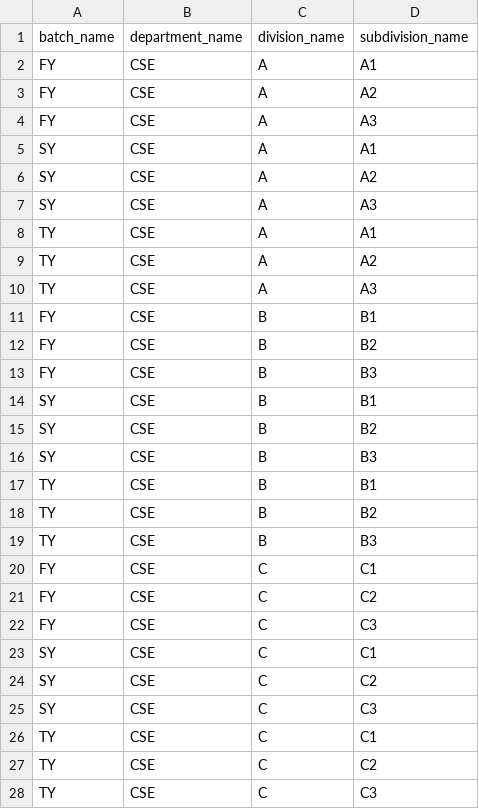
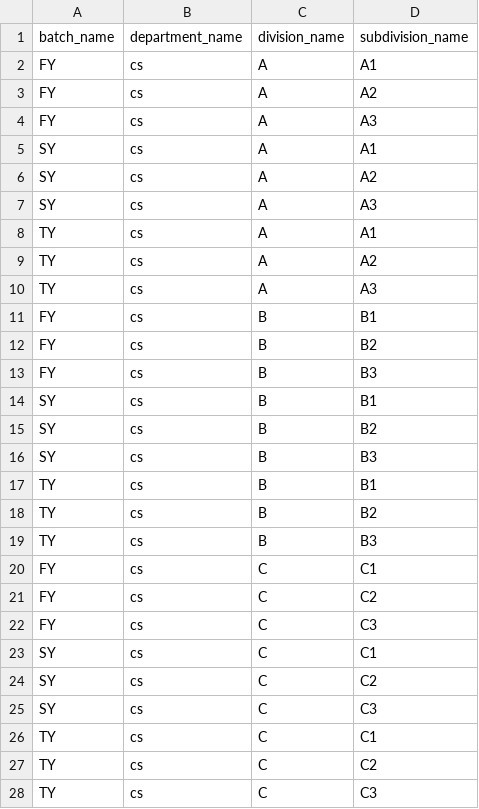
Before and after one commit to pranav-suri/timetable-manager-v2, a CSV file: SAMPLE_DATA/batch_and_subdivision.csv, drawn as a sheet; only a part is shown; the diff covers the shown part only.

```diff
--- a/SAMPLE_DATA/batch_and_subdivision.csv
+++ b/SAMPLE_DATA/batch_and_subdivision.csv
@@ -1,28 +1,28 @@
 batch_name,department_name,division_name,subdivision_name
-FY,CSE,A,A1
-FY,CSE,A,A2
-FY,CSE,A,A3
-SY,CSE,A,A1
-SY,CSE,A,A2
-SY,CSE,A,A3
-TY,CSE,A,A1
-TY,CSE,A,A2
-TY,CSE,A,A3
-FY,CSE,B,B1
-FY,CSE,B,B2
-FY,CSE,B,B3
-SY,CSE,B,B1
-SY,CSE,B,B2
-SY,CSE,B,B3
-TY,CSE,B,B1
-TY,CSE,B,B2
-TY,CSE,B,B3
-FY,CSE,C,C1
-FY,CSE,C,C2
-FY,CSE,C,C3
-SY,CSE,C,C1
-SY,CSE,C,C2
-SY,CSE,C,C3
-TY,CSE,C,C1
-TY,CSE,C,C2
-TY,CSE,C,C3
+FY,cs,A,A1
+FY,cs,A,A2
+FY,cs,A,A3
+SY,cs,A,A1
+SY,cs,A,A2
+SY,cs,A,A3
+TY,cs,A,A1
+TY,cs,A,A2
+TY,cs,A,A3
+FY,cs,B,B1
+FY,cs,B,B2
+FY,cs,B,B3
+SY,cs,B,B1
+SY,cs,B,B2
+SY,cs,B,B3
+TY,cs,B,B1
+TY,cs,B,B2
+TY,cs,B,B3
+FY,cs,C,C1
+FY,cs,C,C2
+FY,cs,C,C3
+SY,cs,C,C1
+SY,cs,C,C2
+SY,cs,C,C3
+TY,cs,C,C1
+TY,cs,C,C2
+TY,cs,C,C3
```
Also changed, not shown: 54 edited cells elsewhere in this file, SAMPLE_DATA/slot.csv, SAMPLE_DATA/subject_and_teacher.csv, 11 other files.
